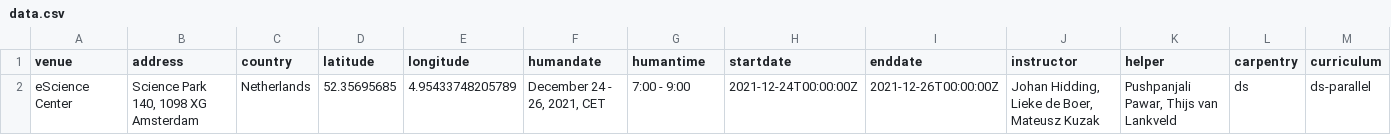
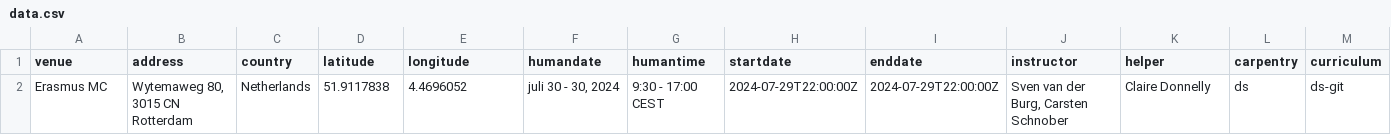
Before and after one commit to esciencecenter-digital-skills/2024-07-30-ds-git-ErasmusMC, a CSV file: _data/data.csv, drawn as a sheet; only a part is shown; removed rows and columns are numbered as before the commit, all else as after; rows hold the shown columns only; the diff names each change by its address in the sheet, - before the commit and + after, or states it on an @@ line.

Commit message:
Update data.

```diff
--- a/_data/data.csv
+++ b/_data/data.csv
-row 2: eScience Center | Science Park 140, 1098 XG Amsterdam | Netherlands | 52.35695685 | 4.95433748205789 | December 24 - 26, 2021, CET | 7:00 - 9:00 | 2021-12-24T00:00:00Z | 2021-12-26T00:00:00Z | Johan Hidding, Lieke de Boer, Mateusz Kuzak | Pushpanjali Pawar, Thijs van Lankveld | ds | ds-parallel
+row 2: Erasmus MC | Wytemaweg 80, 3015 CN Rotterdam | Netherlands | 51.9117838 | 4.4696052 | juli 30 - 30, 2024 | 9:30 - 17:00 CEST | 2024-07-29T22:00:00Z | 2024-07-29T22:00:00Z | Sven van der Burg, Carsten Schnober | Claire Donnelly | ds | ds-git
```
